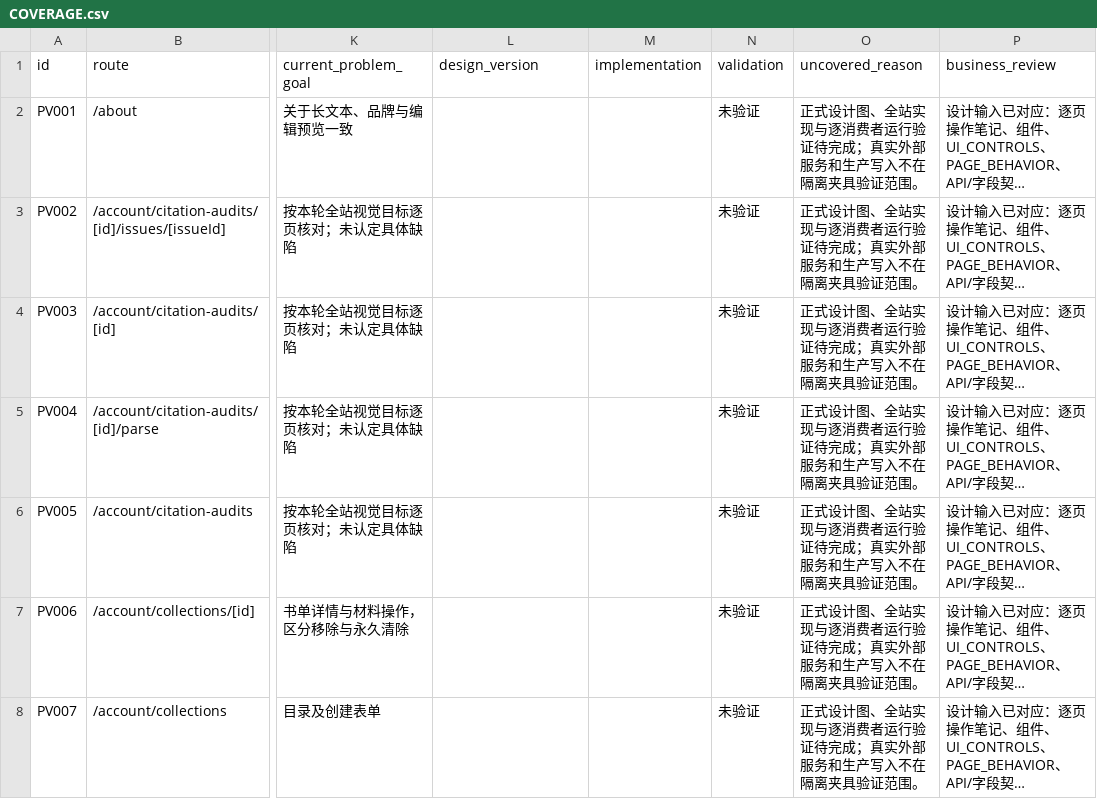
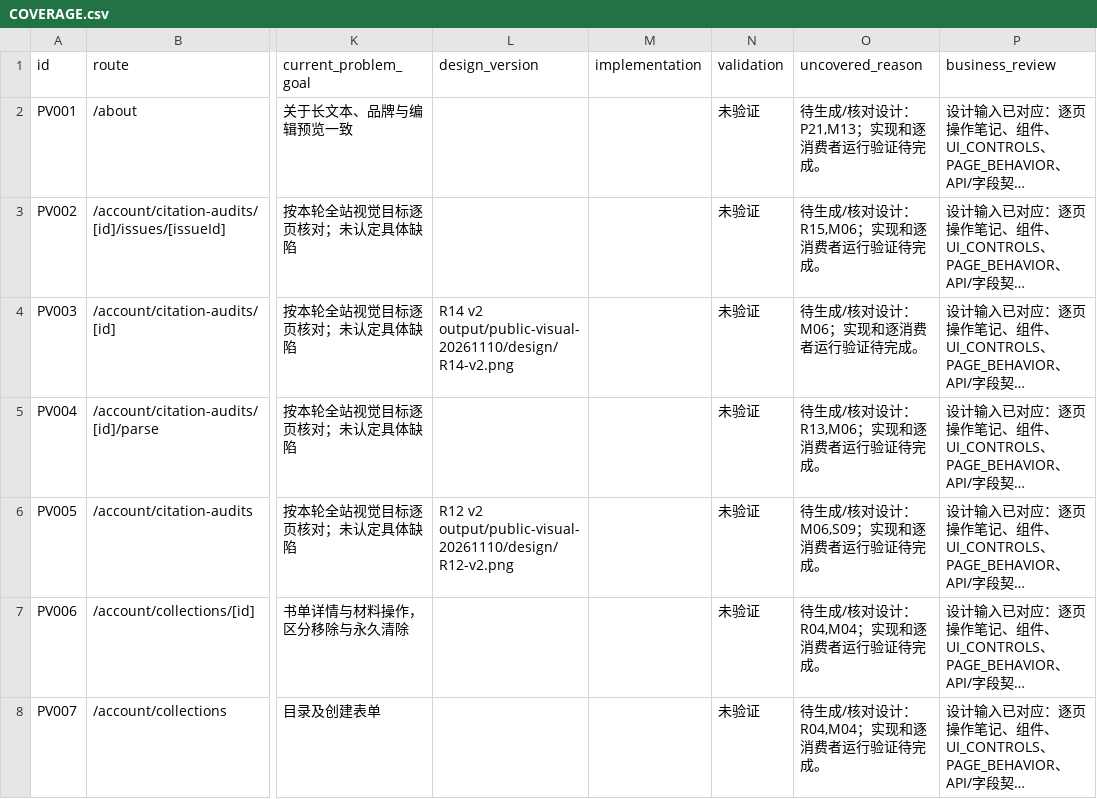
Before and after one commit to WinstonMo0807/social-theory-library, a CSV file: docs/stl4/public-visual-20261110/COVERAGE.csv, drawn as a sheet; only a part is shown, gaps mark what is left out; long unchanged cells end in …; the diff covers the shown part only; the diff names each change by its address in the sheet, - before the commit and + after, or states it on an @@ line.

Commit message:
Generate and inspect first fifteen public visual design targets

```diff
--- a/docs/stl4/public-visual-20261110/COVERAGE.csv
+++ b/docs/stl4/public-visual-20261110/COVERAGE.csv
-O2 (uncovered_reason): 正式设计图、全站实现与逐消费者运行验证待完成；真实外部服务和生产写入不在隔离夹具验证范围。
+O2 (uncovered_reason): 待生成/核对设计：P21,M13；实现和逐消费者运行验证待完成。
-O3 (uncovered_reason): 正式设计图、全站实现与逐消费者运行验证待完成；真实外部服务和生产写入不在隔离夹具验证范围。
+O3 (uncovered_reason): 待生成/核对设计：R15,M06；实现和逐消费者运行验证待完成。
-L4 (design_version): (empty)
+L4 (design_version): R14 v2 output/public-visual-20261110/design/R14-v2.png
-O4 (uncovered_reason): 正式设计图、全站实现与逐消费者运行验证待完成；真实外部服务和生产写入不在隔离夹具验证范围。
+O4 (uncovered_reason): 待生成/核对设计：M06；实现和逐消费者运行验证待完成。
-O5 (uncovered_reason): 正式设计图、全站实现与逐消费者运行验证待完成；真实外部服务和生产写入不在隔离夹具验证范围。
+O5 (uncovered_reason): 待生成/核对设计：R13,M06；实现和逐消费者运行验证待完成。
-L6 (design_version): (empty)
+L6 (design_version): R12 v2 output/public-visual-20261110/design/R12-v2.png
-O6 (uncovered_reason): 正式设计图、全站实现与逐消费者运行验证待完成；真实外部服务和生产写入不在隔离夹具验证范围。
+O6 (uncovered_reason): 待生成/核对设计：M06,S09；实现和逐消费者运行验证待完成。
-O7:O8 (uncovered_reason): 正式设计图、全站实现与逐消费者运行验证待完成；真实外部服务和生产写入不在隔离夹具验证范围。
+O7:O8 (uncovered_reason): 待生成/核对设计：R04,M04；实现和逐消费者运行验证待完成。
```
Also changed, not shown: 144 edited cells elsewhere in this file, 13 other files.
